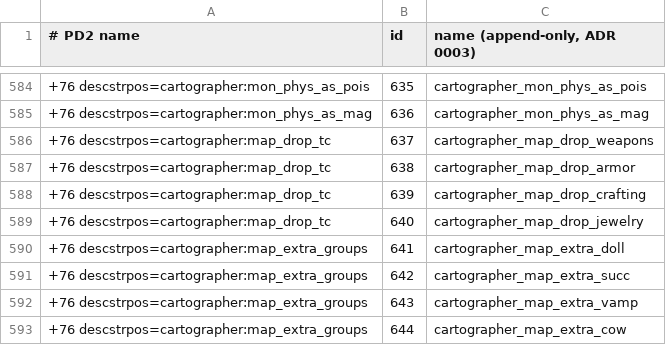
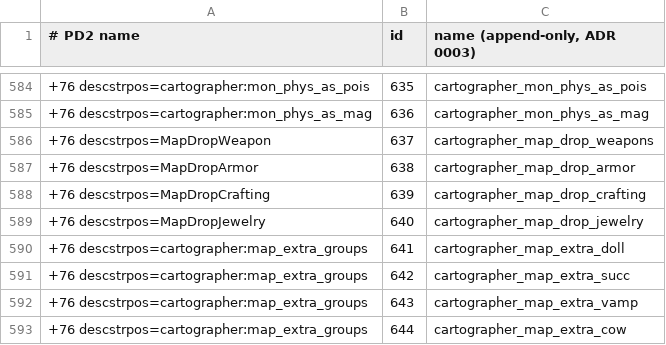
Before and after one commit to RuffDood/pd2-resurrected, a TSV file: merge/ids-itemstatcost.tsv, drawn as a sheet; only a part is shown, gaps mark what is left out; the diff names each change by its address in the sheet, - before the commit and + after, or states it on an @@ line.

```diff
--- a/merge/ids-itemstatcost.tsv
+++ b/merge/ids-itemstatcost.tsv
-A586 (# PD2 name): +76 descstrpos=cartographer:map_drop_tc
+A586 (# PD2 name): +76 descstrpos=MapDropWeapon
-A587 (# PD2 name): +76 descstrpos=cartographer:map_drop_tc
+A587 (# PD2 name): +76 descstrpos=MapDropArmor
-A588 (# PD2 name): +76 descstrpos=cartographer:map_drop_tc
+A588 (# PD2 name): +76 descstrpos=MapDropCrafting
-A589 (# PD2 name): +76 descstrpos=cartographer:map_drop_tc
+A589 (# PD2 name): +76 descstrpos=MapDropJewelry
```
Also changed, not shown: 6 other files.
